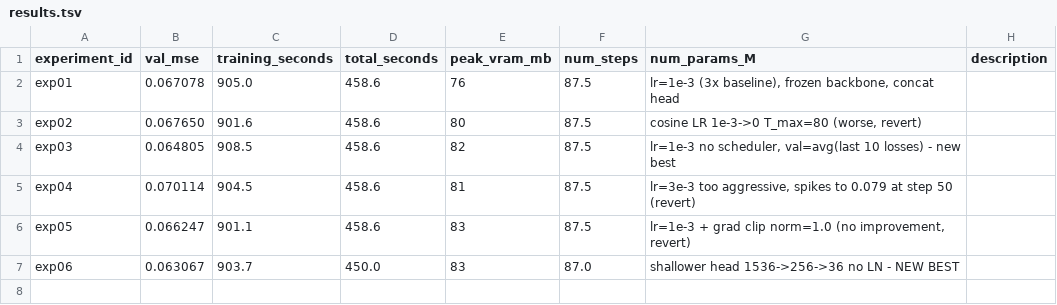
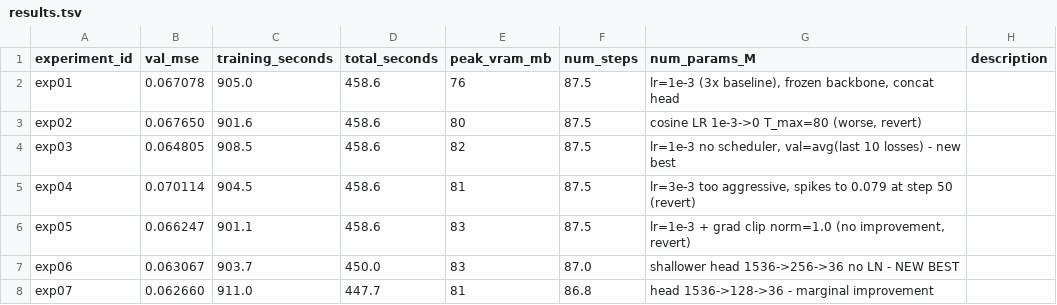
Before and after one commit to fringewidth/ready-player-you, a TSV file: training/autoresearch/results.tsv, drawn as a sheet; the diff names each change by its address in the sheet, - before the commit and + after, or states it on an @@ line.

```diff
--- a/training/autoresearch/results.tsv
+++ b/training/autoresearch/results.tsv
+row 8: exp07 | 0.062660 | 911.0 | 447.7 | 81 | 86.8 | head 1536->128->36 - marginal improvement
```
Also changed, not shown: 1 other file.
